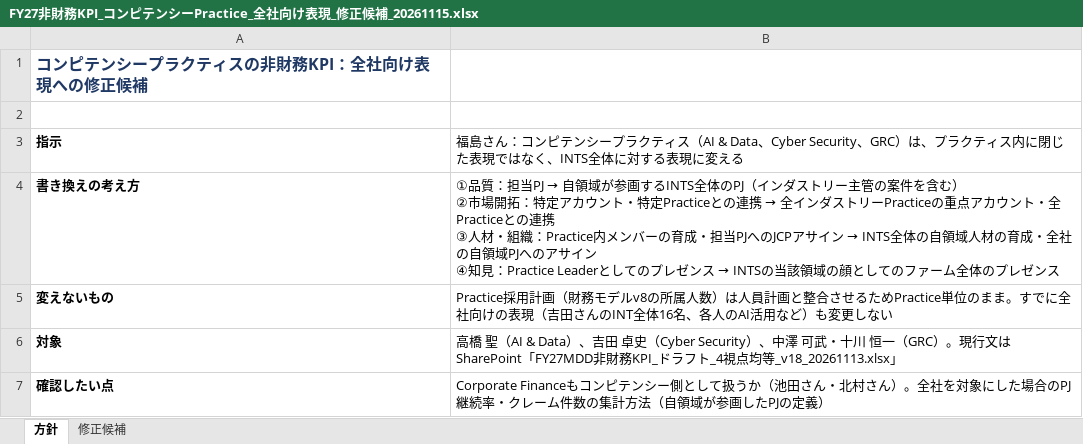
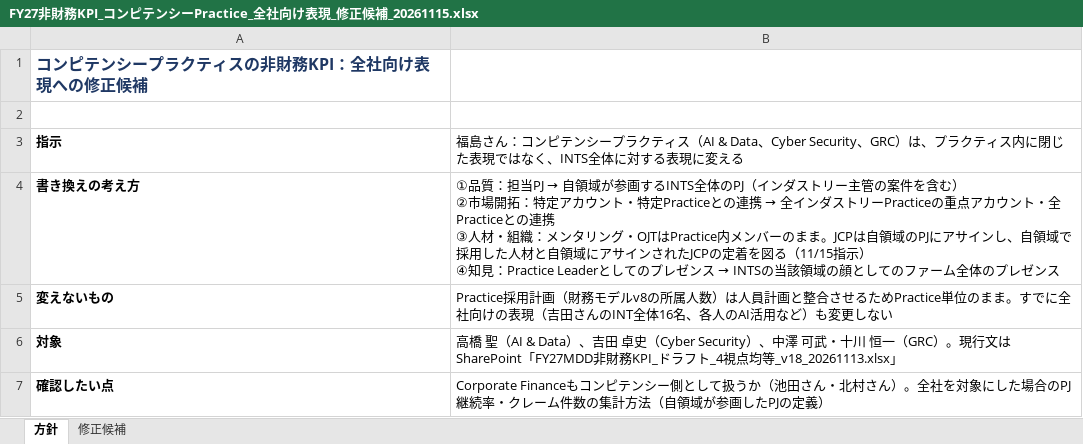
Before and after one commit to mkomko2011/For-AI, an Excel workbook: FY27非財務KPI_コンピテンシーPractice_全社向け表現_修正候補_20261115.xlsx, sheet 方針, drawn as a sheet; values as stored, in another font and other column widths than the file's, no borders; ↵ is a line break in a cell; the diff names each change by its address in the sheet, - before the commit and + after, or states it on an @@ line.

```diff
--- a/FY27非財務KPI_コンピテンシーPractice_全社向け表現_修正候補_20261115.xlsx (sheet 方針)
+++ b/FY27非財務KPI_コンピテンシーPractice_全社向け表現_修正候補_20261115.xlsx (sheet 方針)
@@ B4: …・組織：Practice内メンバーの育成・担当PJへのJCPアサイン → INTS全体の自領域人材の育成・全社の自領域PJへのアサイン ↵ ④知見… → …・組織：メンタリング・OJTはPractice内メンバーのまま。JCPは自領域のPJにアサインし、自領域で採用した人材と自領域にアサインされたJCPの定着を図る（11/15指示） ↵ ④知見… @@
```
Also changed, not shown: sheet 修正候補.
